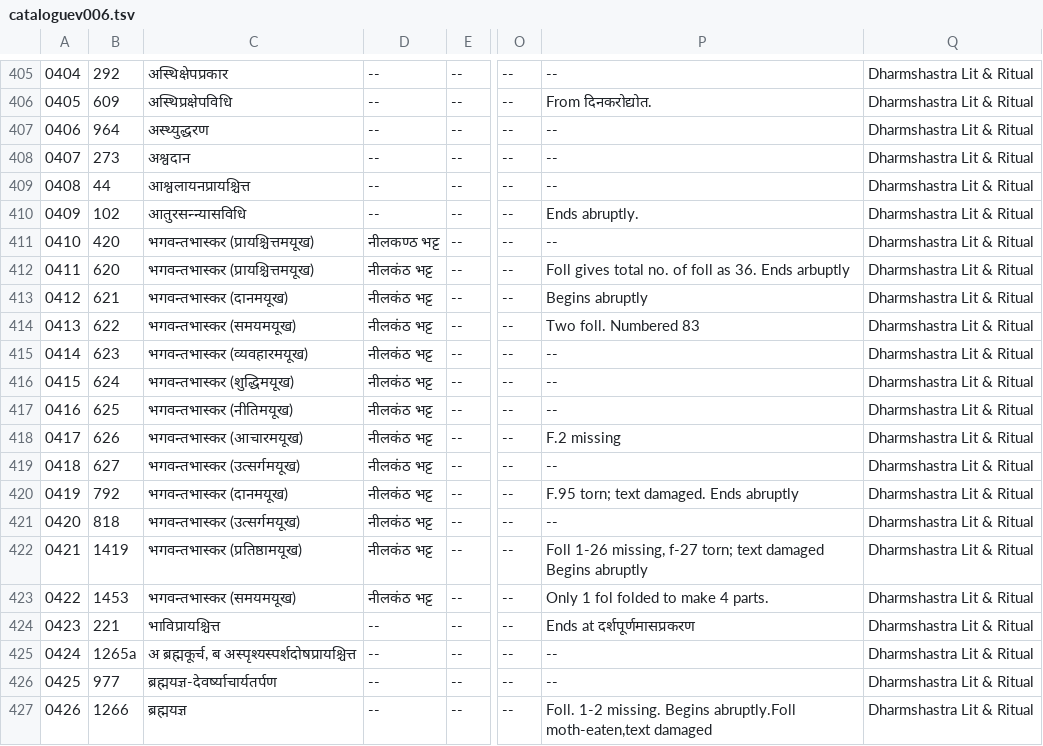
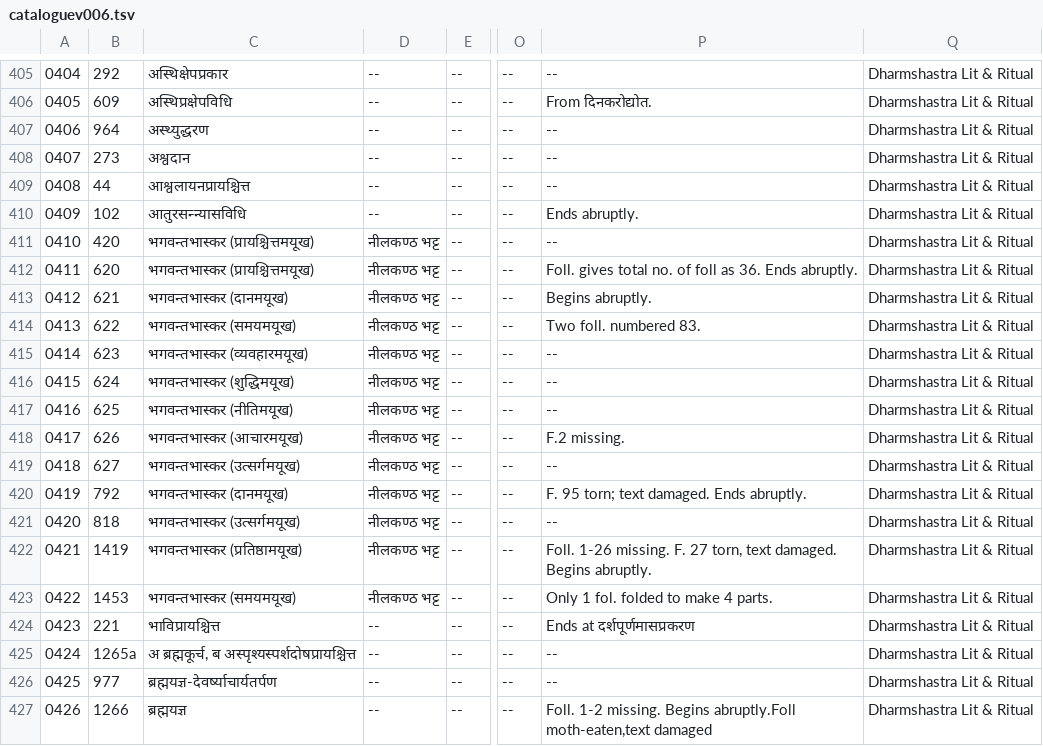
Before and after one commit to drdhaval2785/ChunilalGandhiVidyabhavan, a TSV file: derivedFiles/cataloguev006.tsv, drawn as a sheet; only a part is shown, gaps mark what is left out; the diff names each change by its address in the sheet, - before the commit and + after, or states it on an @@ line.

```diff
--- a/derivedFiles/cataloguev006.tsv
+++ b/derivedFiles/cataloguev006.tsv
-D412:D423: नीलकंठ भट्ट
+D412:D423: नीलकण्ठ भट्ट
-P412: Foll gives total no. of foll as 36. Ends arbuptly
+P412: Foll. gives total no. of foll as 36. Ends abruptly.
-P413: Begins abruptly
+P413: Begins abruptly.
-P414: Two foll. Numbered 83
+P414: Two foll. numbered 83.
-P418: F.2 missing
+P418: F.2 missing.
-P420: F.95 torn; text damaged. Ends abruptly
+P420: F. 95 torn; text damaged. Ends abruptly.
-P422: Foll 1-26 missing, f-27 torn; text damaged Begins abruptly
+P422: Foll. 1-26 missing. F. 27 torn, text damaged. Begins abruptly.
-P423: Only 1 fol folded to make 4 parts.
+P423: Only 1 fol. folded to make 4 parts.
```
Also changed, not shown: 1 other file.
